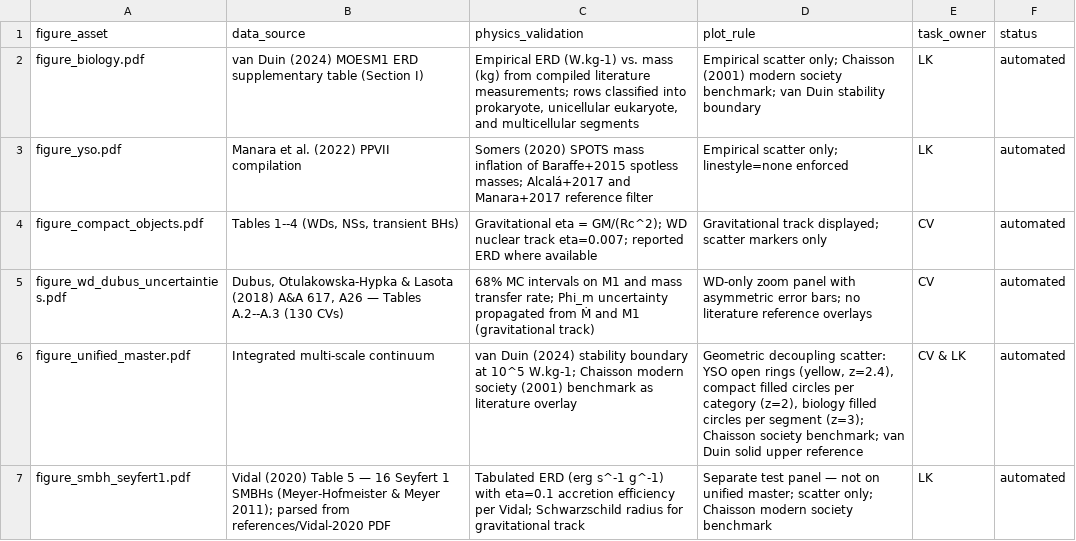
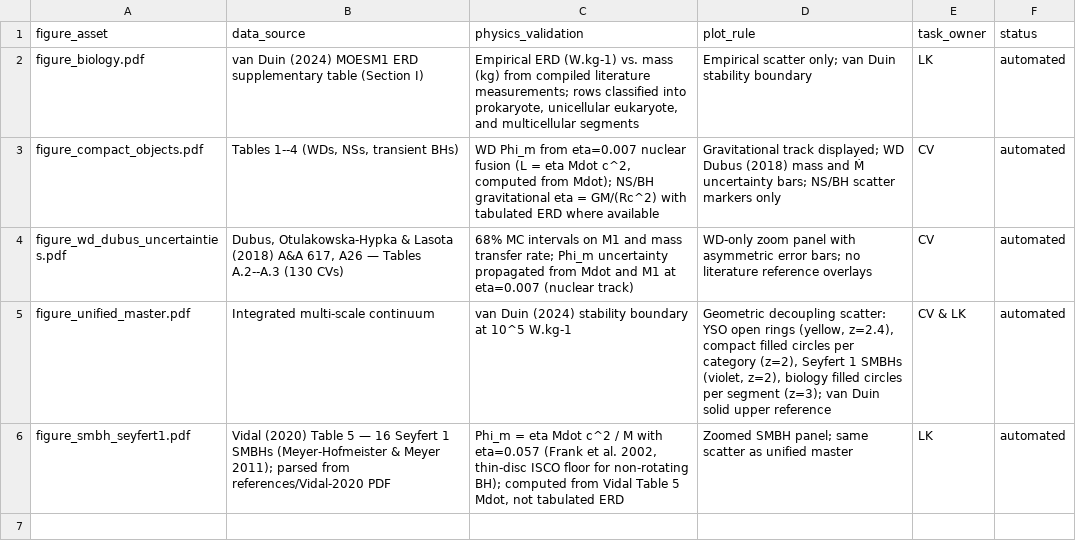
Before and after one commit to luchprojects/Power-Density-Biosignature-Figures, a CSV file: processed/data_tracking_ledger.csv, drawn as a sheet.

```diff
--- a/processed/data_tracking_ledger.csv
+++ b/processed/data_tracking_ledger.csv
@@ -1,7 +1,6 @@
 figure_asset,data_source,physics_validation,plot_rule,task_owner,status
-figure_biology.pdf,van Duin (2024) MOESM1 ERD supplementary table (Section I),"Empirical ERD (W.kg-1) vs. mass (kg) from compiled literature measurements; rows classified into prokaryote, unicellular eukaryote, and multicellular segments",Empirical scatter only; Chaisson (2001) modern society benchmark; van Duin stability boundary,LK,automated
-figure_yso.pdf,Manara et al. (2022) PPVII compilation,Somers (2020) SPOTS mass inflation of Baraffe+2015 spotless masses; Alcalá+2017 and Manara+2017 reference filter,Empirical scatter only; linestyle=none enforced,LK,automated
-figure_compact_objects.pdf,"Tables 1--4 (WDs, NSs, transient BHs)",Gravitational eta = GM/(Rc^2); WD nuclear track eta=0.007; reported ERD where available,Gravitational track displayed; scatter markers only,CV,automated
-figure_wd_dubus_uncertainties.pdf,"Dubus, Otulakowska-Hypka & Lasota (2018) A&A 617, A26 — Tables A.2--A.3 (130 CVs)",68% MC intervals on M1 and mass transfer rate; Phi_m uncertainty propagated from Ṁ and M1 (gravitational track),WD-only zoom panel with asymmetric error bars; no literature reference overlays,CV,automated
-figure_unified_master.pdf,Integrated multi-scale continuum,van Duin (2024) stability boundary at 10^5 W.kg-1; Chaisson modern society (2001) benchmark as literature overlay,"Geometric decoupling scatter: YSO open rings (yellow, z=2.4), compact filled circles per category (z=2), biology filled circles per segment (z=3); Chaisson society benchmark; van Duin solid upper reference",CV & LK,automated
-figure_smbh_seyfert1.pdf,Vidal (2020) Table 5 — 16 Seyfert 1 SMBHs (Meyer-Hofmeister & Meyer 2011); parsed from references/Vidal-2020 PDF,Tabulated ERD (erg s^-1 g^-1) with eta=0.1 accretion efficiency per Vidal; Schwarzschild radius for gravitational track,Separate test panel — not on unified master; scatter only; Chaisson modern society benchmark,LK,automated
+figure_biology.pdf,van Duin (2024) MOESM1 ERD supplementary table (Section I),"Empirical ERD (W.kg-1) vs. mass (kg) from compiled literature measurements; rows classified into prokaryote, unicellular eukaryote, and multicellular segments",Empirical scatter only; van Duin stability boundary,LK,automated
+figure_compact_objects.pdf,"Tables 1--4 (WDs, NSs, transient BHs)","WD Phi_m from eta=0.007 nuclear fusion (L = eta Mdot c^2, computed from Mdot); NS/BH gravitational eta = GM/(Rc^2) with tabulated ERD where available",Gravitational track displayed; WD Dubus (2018) mass and Ṁ uncertainty bars; NS/BH scatter markers only,CV,automated
+figure_wd_dubus_uncertainties.pdf,"Dubus, Otulakowska-Hypka & Lasota (2018) A&A 617, A26 — Tables A.2--A.3 (130 CVs)",68% MC intervals on M1 and mass transfer rate; Phi_m uncertainty propagated from Mdot and M1 at eta=0.007 (nuclear track),WD-only zoom panel with asymmetric error bars; no literature reference overlays,CV,automated
+figure_unified_master.pdf,Integrated multi-scale continuum,van Duin (2024) stability boundary at 10^5 W.kg-1,"Geometric decoupling scatter: YSO open rings (yellow, z=2.4), compact filled circles per category (z=2), Seyfert 1 SMBHs (violet, z=2), biology filled circles per segment (z=3); van Duin solid upper reference",CV & LK,automated
+figure_smbh_seyfert1.pdf,Vidal (2020) Table 5 — 16 Seyfert 1 SMBHs (Meyer-Hofmeister & Meyer 2011); parsed from references/Vidal-2020 PDF,"Phi_m = eta Mdot c^2 / M with eta=0.057 (Frank et al. 2002, thin-disc ISCO floor for non-rotating BH); computed from Vidal Table 5 Mdot, not tabulated ERD",Zoomed SMBH panel; same scatter as unified master,LK,automated
```
Also changed, not shown: processed/processed_smbh_results.csv, 25 other files.
